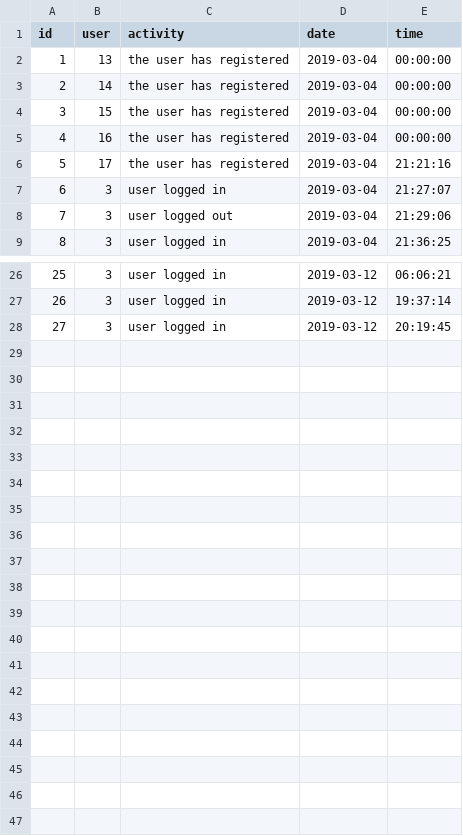
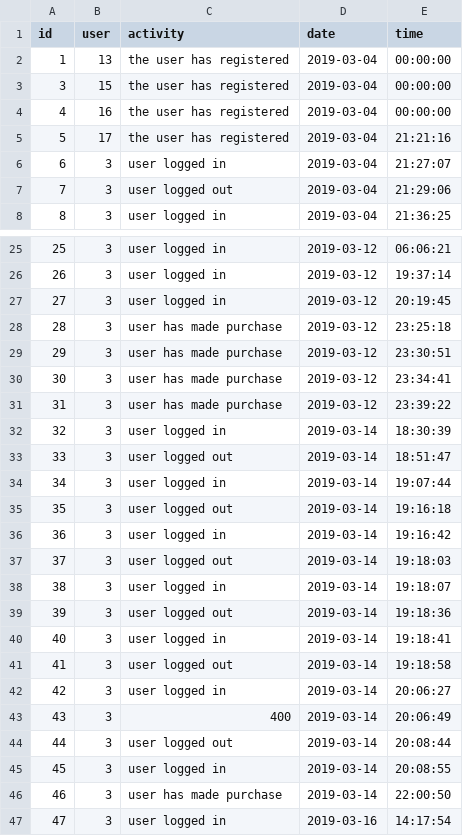
Before and after one commit to antonije-pavlovic/library, a CSV file: public/download.csv, drawn as a sheet; only a part is shown, gaps mark what is left out; removed rows and columns are numbered as before the commit, all else as after; the diff names each change by its address in the sheet, - before the commit and + after, or states it on an @@ line.

```diff
--- a/public/download.csv
+++ b/public/download.csv
-row 3: 2 | 14 | the user has registered | 2019-03-04 | 00:00:00
+row 28: 28 | 3 | user has made purchase | 2019-03-12 | 23:25:18
+row 29: 29 | 3 | user has made purchase | 2019-03-12 | 23:30:51
+row 30: 30 | 3 | user has made purchase | 2019-03-12 | 23:34:41
+row 31: 31 | 3 | user has made purchase | 2019-03-12 | 23:39:22
+row 32: 32 | 3 | user logged in | 2019-03-14 | 18:30:39
+row 33: 33 | 3 | user logged out | 2019-03-14 | 18:51:47
+row 34: 34 | 3 | user logged in | 2019-03-14 | 19:07:44
+row 35: 35 | 3 | user logged out | 2019-03-14 | 19:16:18
+row 36: 36 | 3 | user logged in | 2019-03-14 | 19:16:42
+row 37: 37 | 3 | user logged out | 2019-03-14 | 19:18:03
+row 38: 38 | 3 | user logged in | 2019-03-14 | 19:18:07
+row 39: 39 | 3 | user logged out | 2019-03-14 | 19:18:36
+row 40: 40 | 3 | user logged in | 2019-03-14 | 19:18:41
+row 41: 41 | 3 | user logged out | 2019-03-14 | 19:18:58
+row 42: 42 | 3 | user logged in | 2019-03-14 | 20:06:27
+row 43: 43 | 3 | 400 | 2019-03-14 | 20:06:49
+row 44: 44 | 3 | user logged out | 2019-03-14 | 20:08:44
+row 45: 45 | 3 | user logged in | 2019-03-14 | 20:08:55
+row 46: 46 | 3 | user has made purchase | 2019-03-14 | 22:00:50
+row 47: 47 | 3 | user logged in | 2019-03-16 | 14:17:54
```
Also changed, not shown: 15 other files.
